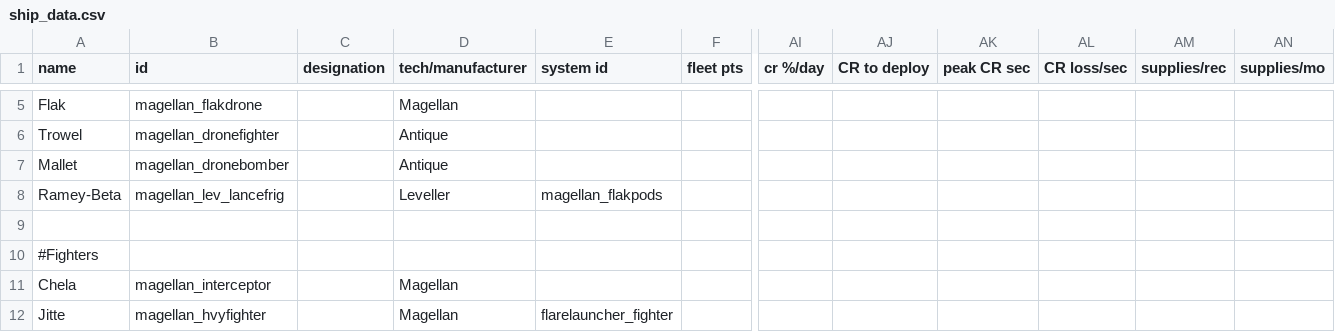
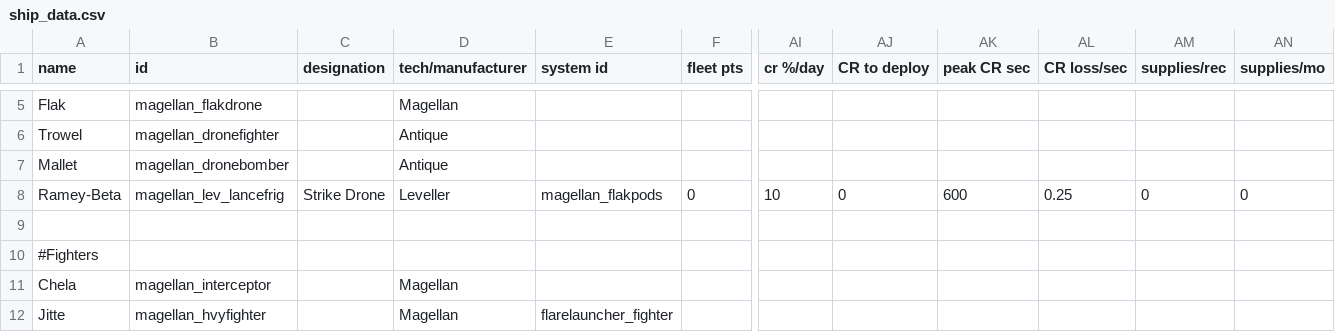
Before and after one commit to starsector-mods/magellan-protectorate-unified, a CSV file: data/hulls/ship_data.csv, drawn as a sheet; only a part is shown, gaps mark what is left out; the diff names each change by its address in the sheet, - before the commit and + after, or states it on an @@ line.

Commit message:
Fix Ramey-Beta engine maneuvering: remove pointdefenseai, fix DO_NOT_AIM, add automated hullmod and CR stats

```diff
--- a/data/hulls/ship_data.csv
+++ b/data/hulls/ship_data.csv
-C8 (designation): (empty)
+C8 (designation): Strike Drone
-F8 (fleet pts): (empty)
+F8 (fleet pts): 0
-AI8 (cr %/day): (empty)
+AI8 (cr %/day): 10
-AJ8 (CR to deploy): (empty)
+AJ8 (CR to deploy): 0
-AK8 (peak CR sec): (empty)
+AK8 (peak CR sec): 600
-AL8 (CR loss/sec): (empty)
+AL8 (CR loss/sec): 0.25
-AM8 (supplies/rec): (empty)
+AM8 (supplies/rec): 0
-AN8 (supplies/mo): (empty)
+AN8 (supplies/mo): 0
```
Also changed, not shown: data/weapons/weapon_data.csv, 5 other files.
